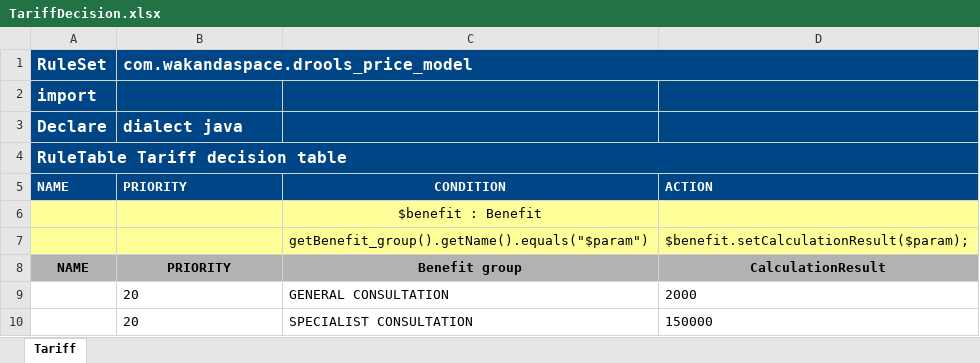
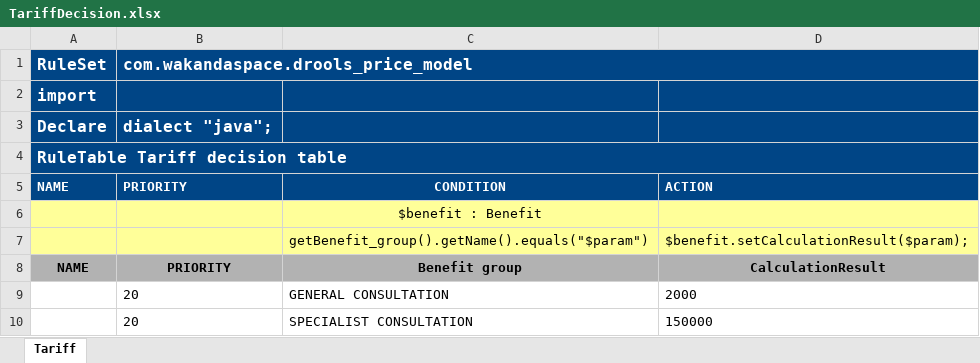
Before and after one commit to Satadl/drools-price-model, an Excel workbook: src/main/resources/com/wakandaspace/drools_price_model/TariffDecision.xlsx, sheet Tariff, drawn as a sheet; only a part is shown; values as stored, in another font and other column widths than the file's, no borders; the diff names each change by its address in the sheet, - before the commit and + after, or states it on an @@ line.

Commit message:
Uploaded 10-May-2021 13:00:41 {/src/main/resources/com/wakandaspace/drools_price_model/TariffDecision.xlsx}

```diff
--- a/src/main/resources/com/wakandaspace/drools_price_model/TariffDecision.xlsx (sheet Tariff)
+++ b/src/main/resources/com/wakandaspace/drools_price_model/TariffDecision.xlsx (sheet Tariff)
-B3: dialect java
+B3: dialect "java";
```
